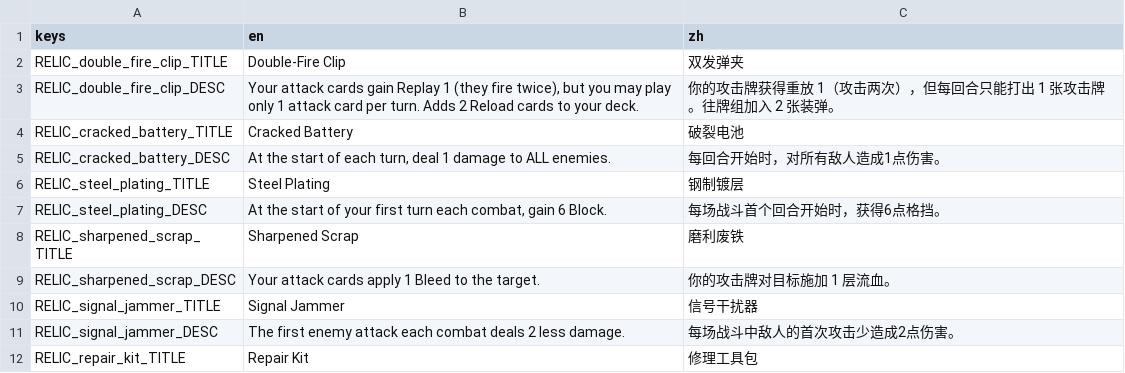
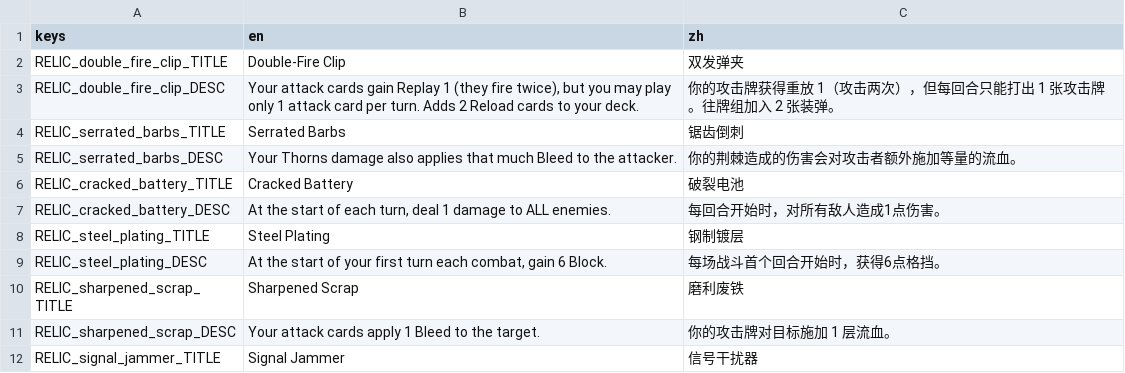
Before and after one commit to Jelly13124/Cardgame, a CSV file: assets/translations/content_relics.csv, drawn as a sheet; only a part is shown; the shorter side is filled out with more unchanged rows.

```diff
--- a/assets/translations/content_relics.csv
+++ b/assets/translations/content_relics.csv
@@ -3,2 +3,4 @@ RELIC_double_fire_clip_TITLE,Double-Fire Clip,双发弹夹
 RELIC_double_fire_clip_DESC,"Your attack cards gain Replay 1 (they fire twice), but you may play only 1 attack card per turn. Adds 2 Reload cards to your deck.","你的攻击牌获得重放 1（攻击两次），但每回合只能打出 1 张攻击牌。往牌组加入 2 张装弹。"
+RELIC_serrated_barbs_TITLE,Serrated Barbs,锯齿倒刺
+RELIC_serrated_barbs_DESC,"Your Thorns damage also applies that much Bleed to the attacker.","你的荆棘造成的伤害会对攻击者额外施加等量的流血。"
 RELIC_cracked_battery_TITLE,Cracked Battery,破裂电池
```
Also changed, not shown: 5 other files.
